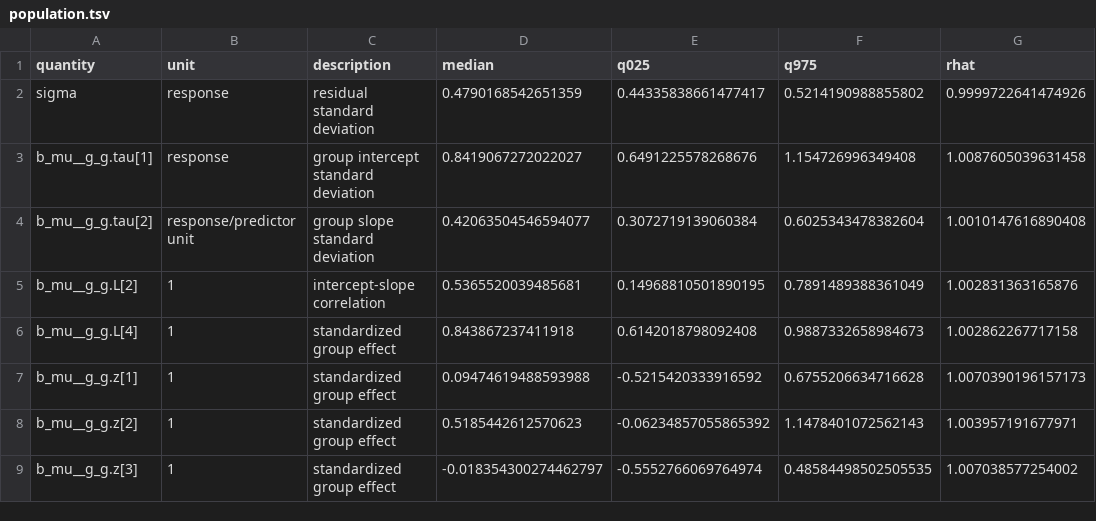
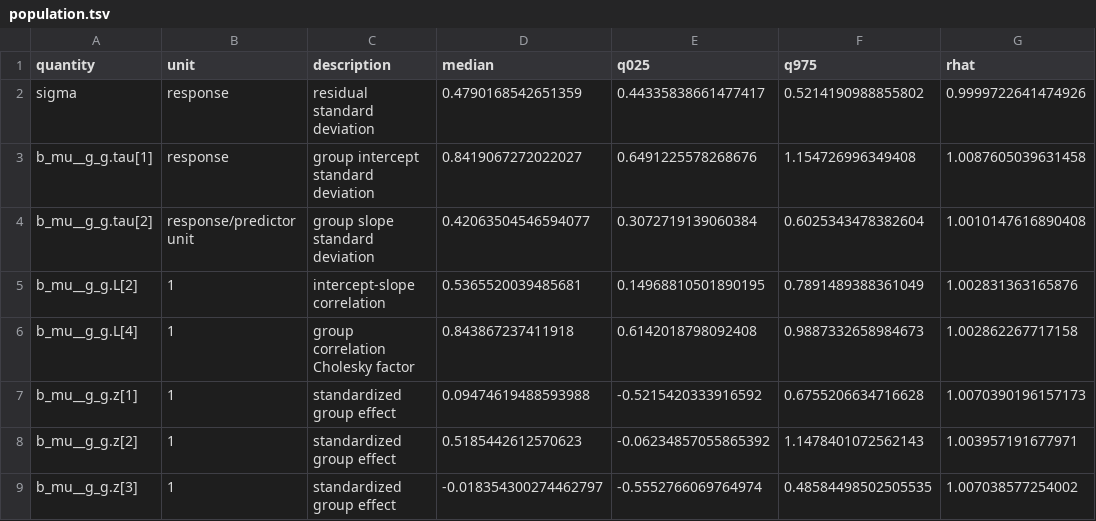
Before and after one commit to nsiccha/BayesianRegressionModels.jl, a TSV file: research/jax/results/jax/population.tsv, drawn as a sheet; only a part is shown; the diff names each change by its address in the sheet, - before the commit and + after, or states it on an @@ line.

Commit message:
Label the JAX correlation factor quantity accurately

```diff
--- a/research/jax/results/jax/population.tsv
+++ b/research/jax/results/jax/population.tsv
-C6 (description): standardized group effect
+C6 (description): group correlation Cholesky factor
```
Also changed, not shown: research/jax/results/native/population.tsv, 1 other file.
